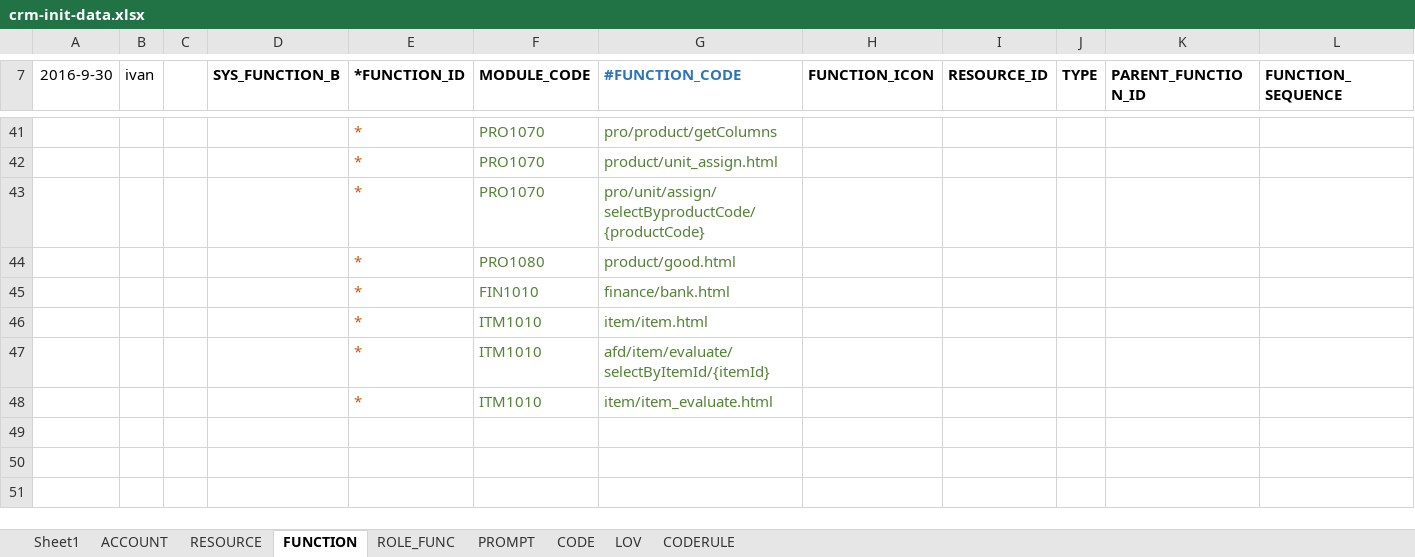
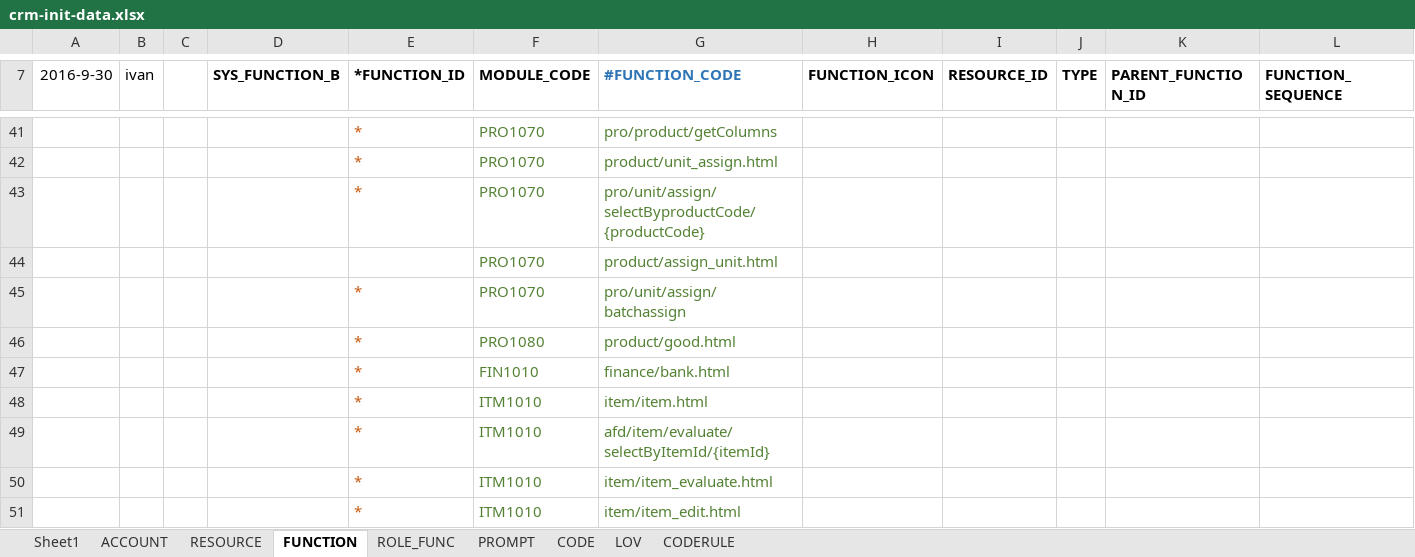
Before and after one commit to IvanStephenYuan/JRAP_Lease, an Excel workbook: jrap-crm-db/src/main/java/com/jingrui/jrap/db/data/crm-init-data.xlsx, sheet FUNCTION, drawn as a sheet; only a part is shown, gaps mark what is left out; values as stored, in another font and other column widths than the file's, no borders; rows hold the shown columns only; the diff names each change by its address in the sheet, - before the commit and + after, or states it on an @@ line.

```diff
--- a/jrap-crm-db/src/main/java/com/jingrui/jrap/db/data/crm-init-data.xlsx (sheet FUNCTION)
+++ b/jrap-crm-db/src/main/java/com/jingrui/jrap/db/data/crm-init-data.xlsx (sheet FUNCTION)
+row 44:  |  |  |  |  | PRO1070 | product/assign_unit.html
+row 45:  |  |  |  | * | PRO1070 | pro/unit/assign/batchassign
+row 51:  |  |  |  | * | ITM1010 | item/item_edit.html
```
Also changed, not shown: sheet RESOURCE, 17 other files.
